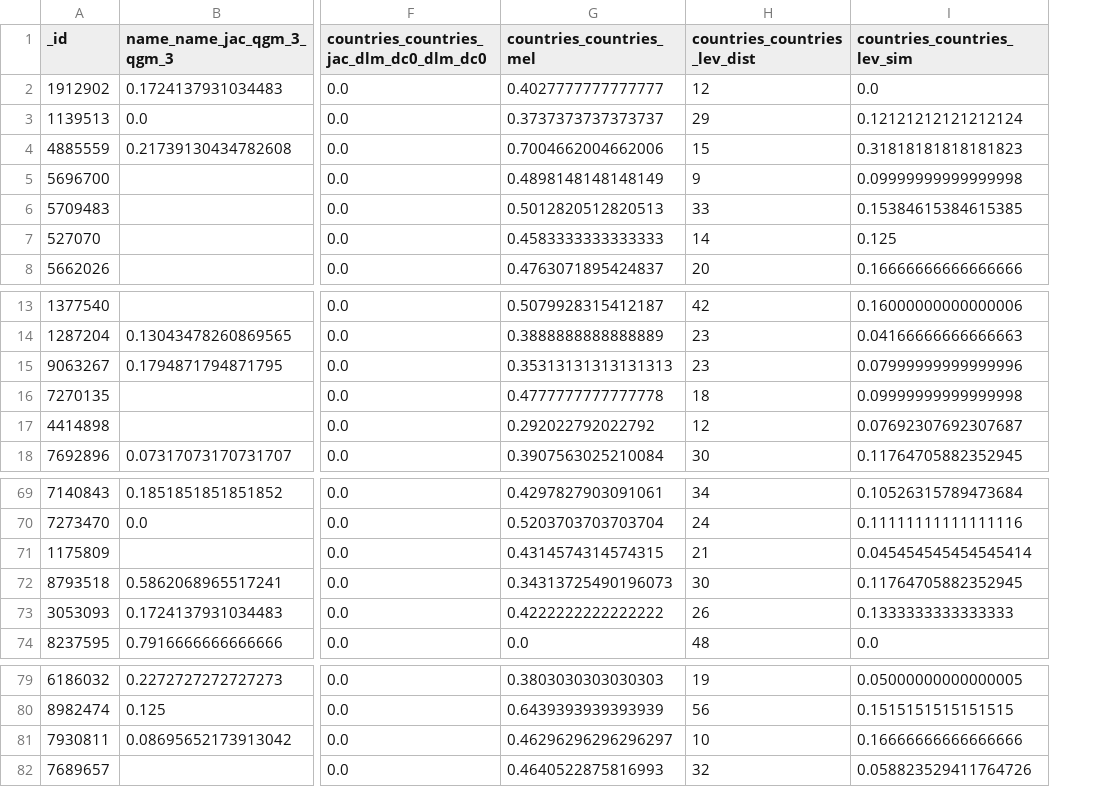
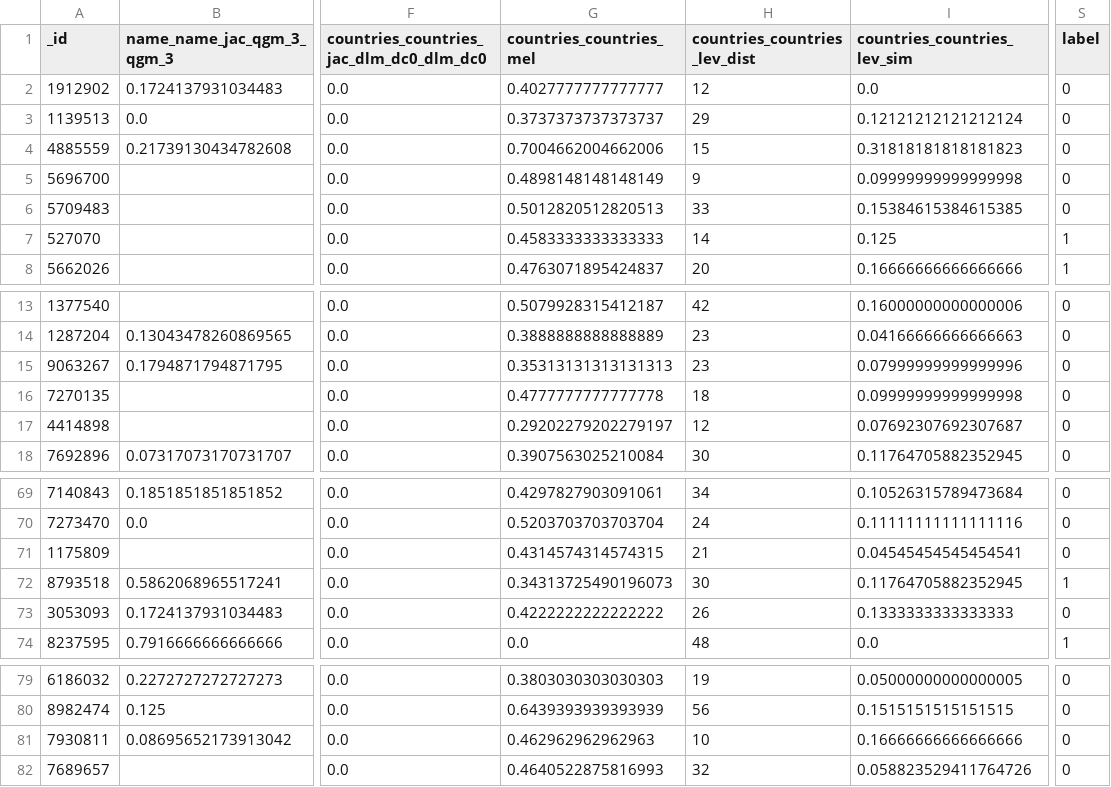
Before and after one commit to andrewedstrom/cs638project, a CSV file: learning/test_reduced.csv, drawn as a sheet; only a part is shown, gaps mark what is left out; the diff names each change by its address in the sheet, - before the commit and + after, or states it on an @@ line.

Commit message:
Train matcher on all golden data

```diff
--- a/learning/test_reduced.csv
+++ b/learning/test_reduced.csv
+column S (label), rows 2-8: 0 | 0 | 0 | 0 | 0 | 1 | 1; rows 13-18: all 0; rows 69-74: 0 | 0 | 0 | 1 | 0 | 1; rows 79-82: all 0
-G17 (countries_countries_mel): 0.292022792022792
+G17 (countries_countries_mel): 0.29202279202279197
-I71 (countries_countries_lev_sim): 0.045454545454545414
+I71 (countries_countries_lev_sim): 0.04545454545454541
-G81 (countries_countries_mel): 0.46296296296296297
+G81 (countries_countries_mel): 0.462962962962963
```
Also changed, not shown: 1 other file.
